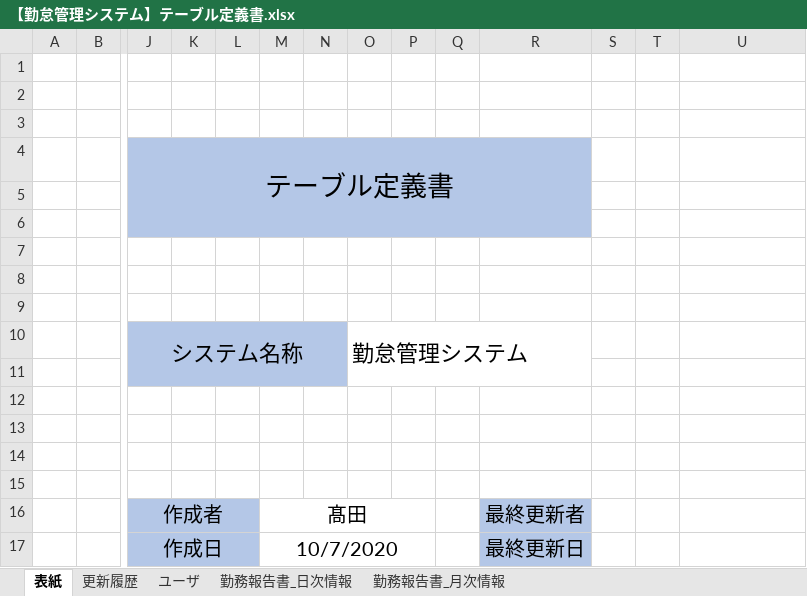
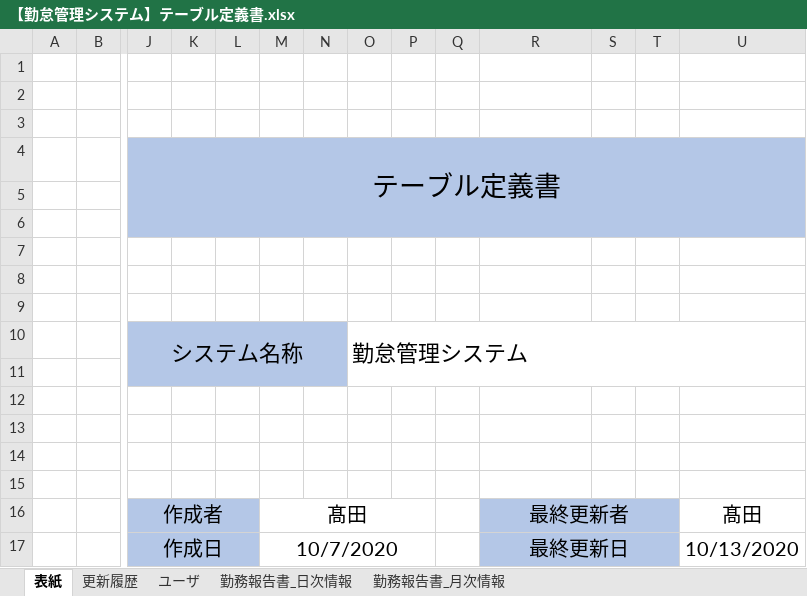
Before and after one commit to senshinsoft/ss-kintai, an Excel workbook: docs/【勤怠管理システム】テーブル定義書.xlsx, sheet 表紙, drawn as a sheet; only a part is shown, gaps mark what is left out; values as stored, in another font and other column widths than the file's, no borders; the diff names each change by its address in the sheet, - before the commit and + after, or states it on an @@ line.

```diff
--- a/docs/【勤怠管理システム】テーブル定義書.xlsx (sheet 表紙)
+++ b/docs/【勤怠管理システム】テーブル定義書.xlsx (sheet 表紙)
-J4:R6 merged
+J4:U6 merged
-S4:U6 fill: none
+S4:U6 fill: #B4C7E7
-O10:R11 merged
+O10:U11 merged
+R16:T16 merged
-S16:T17 fill: none
+S16:T17 fill: #B4C7E7
-U16: (empty)
+U16: 髙田
+R17:T17 merged
-U17: (empty)
+U17: 10/13/2020
```
Also changed, not shown: sheet 更新履歴, sheet ユーザ, sheet 勤務報告書_月次情報, sheet 勤務報告書_日次情報, docs/【勤怠管理システム】WBS.xlsm, docs/画面設計書/【勤怠管理システム_画面設計書】KK01001_ログイン画面.xlsx, 5 other files.
